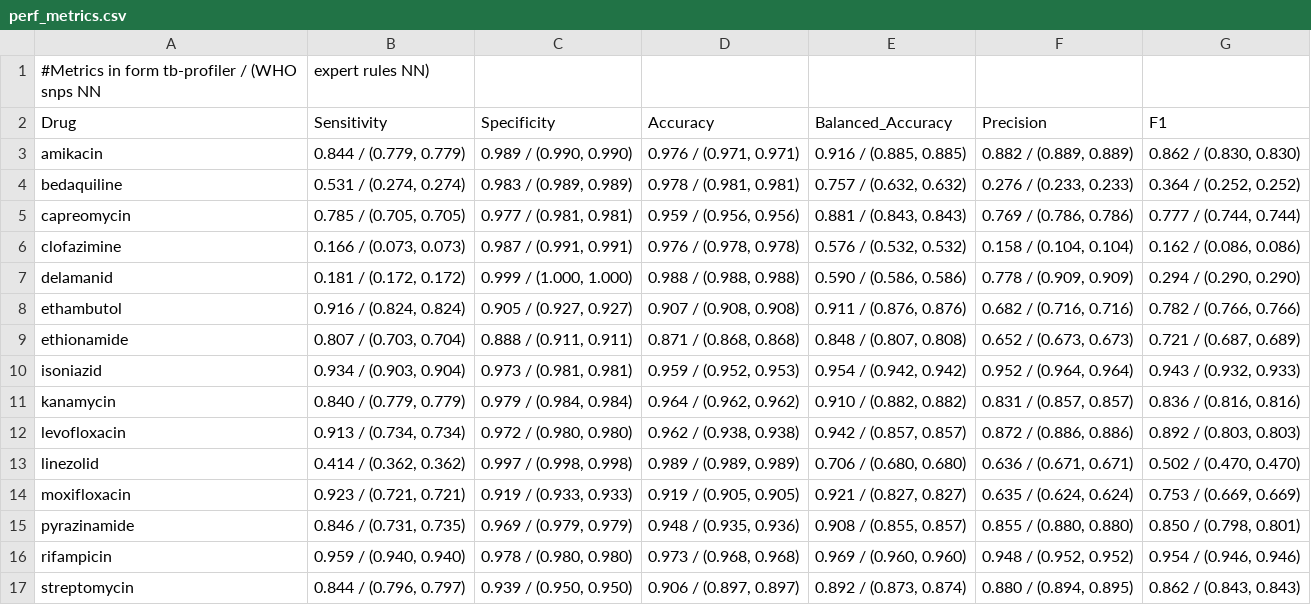
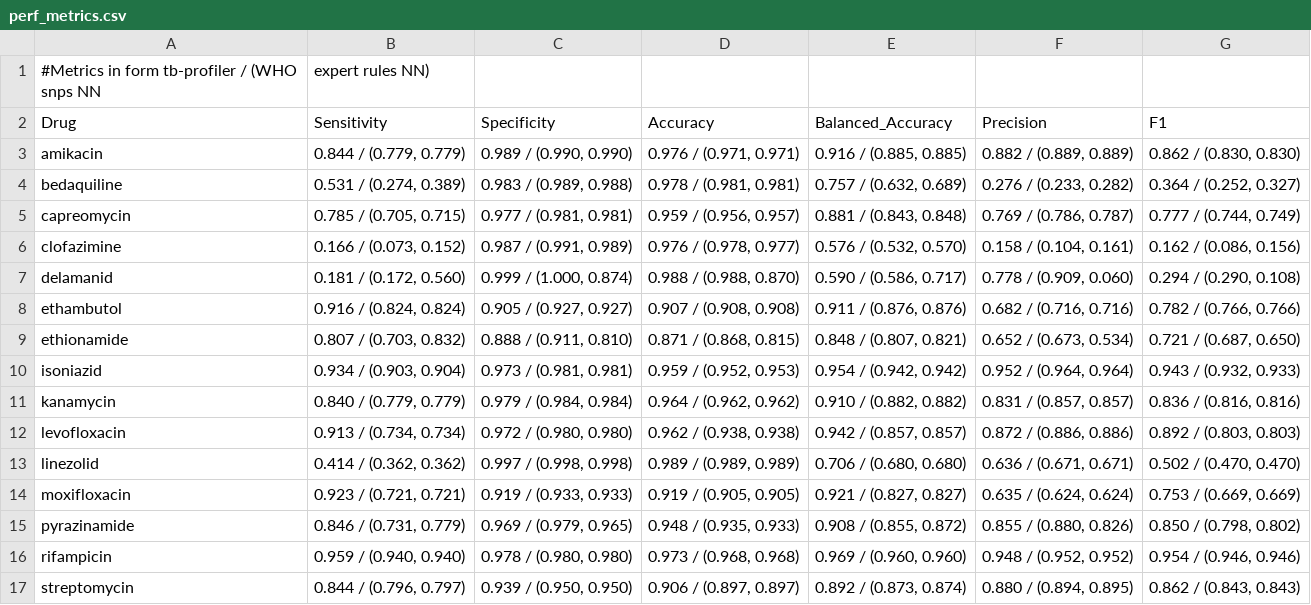
Before and after one commit to Nabil-Islam/neural-tbprof, a CSV file: results/perf_metrics.csv, drawn as a sheet.

```diff
--- a/results/perf_metrics.csv
+++ b/results/perf_metrics.csv
@@ -3,8 +3,8 @@ Drug,Sensitivity,Specificity,Accuracy,Balanced_Accuracy,Precision,F1
 amikacin,"0.844 / (0.779, 0.779)","0.989 / (0.990, 0.990)","0.976 / (0.971, 0.971)","0.916 / (0.885, 0.885)","0.882 / (0.889, 0.889)","0.862 / (0.830, 0.830)"
-bedaquiline,"0.531 / (0.274, 0.274)","0.983 / (0.989, 0.989)","0.978 / (0.981, 0.981)","0.757 / (0.632, 0.632)","0.276 / (0.233, 0.233)","0.364 / (0.252, 0.252)"
-capreomycin,"0.785 / (0.705, 0.705)","0.977 / (0.981, 0.981)","0.959 / (0.956, 0.956)","0.881 / (0.843, 0.843)","0.769 / (0.786, 0.786)","0.777 / (0.744, 0.744)"
-clofazimine,"0.166 / (0.073, 0.073)","0.987 / (0.991, 0.991)","0.976 / (0.978, 0.978)","0.576 / (0.532, 0.532)","0.158 / (0.104, 0.104)","0.162 / (0.086, 0.086)"
-delamanid,"0.181 / (0.172, 0.172)","0.999 / (1.000, 1.000)","0.988 / (0.988, 0.988)","0.590 / (0.586, 0.586)","0.778 / (0.909, 0.909)","0.294 / (0.290, 0.290)"
+bedaquiline,"0.531 / (0.274, 0.389)","0.983 / (0.989, 0.988)","0.978 / (0.981, 0.981)","0.757 / (0.632, 0.689)","0.276 / (0.233, 0.282)","0.364 / (0.252, 0.327)"
+capreomycin,"0.785 / (0.705, 0.715)","0.977 / (0.981, 0.981)","0.959 / (0.956, 0.957)","0.881 / (0.843, 0.848)","0.769 / (0.786, 0.787)","0.777 / (0.744, 0.749)"
+clofazimine,"0.166 / (0.073, 0.152)","0.987 / (0.991, 0.989)","0.976 / (0.978, 0.977)","0.576 / (0.532, 0.570)","0.158 / (0.104, 0.161)","0.162 / (0.086, 0.156)"
+delamanid,"0.181 / (0.172, 0.560)","0.999 / (1.000, 0.874)","0.988 / (0.988, 0.870)","0.590 / (0.586, 0.717)","0.778 / (0.909, 0.060)","0.294 / (0.290, 0.108)"
 ethambutol,"0.916 / (0.824, 0.824)","0.905 / (0.927, 0.927)","0.907 / (0.908, 0.908)","0.911 / (0.876, 0.876)","0.682 / (0.716, 0.716)","0.782 / (0.766, 0.766)"
-ethionamide,"0.807 / (0.703, 0.704)","0.888 / (0.911, 0.911)","0.871 / (0.868, 0.868)","0.848 / (0.807, 0.808)","0.652 / (0.673, 0.673)","0.721 / (0.687, 0.689)"
+ethionamide,"0.807 / (0.703, 0.832)","0.888 / (0.911, 0.810)","0.871 / (0.868, 0.815)","0.848 / (0.807, 0.821)","0.652 / (0.673, 0.534)","0.721 / (0.687, 0.650)"
 isoniazid,"0.934 / (0.903, 0.904)","0.973 / (0.981, 0.981)","0.959 / (0.952, 0.953)","0.954 / (0.942, 0.942)","0.952 / (0.964, 0.964)","0.943 / (0.932, 0.933)"
@@ -14,3 +14,3 @@ linezolid,"0.414 / (0.362, 0.362)","0.997 / (0.998, 0.998)","0.989 / (0.989, 0.9
 moxifloxacin,"0.923 / (0.721, 0.721)","0.919 / (0.933, 0.933)","0.919 / (0.905, 0.905)","0.921 / (0.827, 0.827)","0.635 / (0.624, 0.624)","0.753 / (0.669, 0.669)"
-pyrazinamide,"0.846 / (0.731, 0.735)","0.969 / (0.979, 0.979)","0.948 / (0.935, 0.936)","0.908 / (0.855, 0.857)","0.855 / (0.880, 0.880)","0.850 / (0.798, 0.801)"
+pyrazinamide,"0.846 / (0.731, 0.779)","0.969 / (0.979, 0.965)","0.948 / (0.935, 0.933)","0.908 / (0.855, 0.872)","0.855 / (0.880, 0.826)","0.850 / (0.798, 0.802)"
 rifampicin,"0.959 / (0.940, 0.940)","0.978 / (0.980, 0.980)","0.973 / (0.968, 0.968)","0.969 / (0.960, 0.960)","0.948 / (0.952, 0.952)","0.954 / (0.946, 0.946)"
```
Also changed, not shown: 16 other files.
